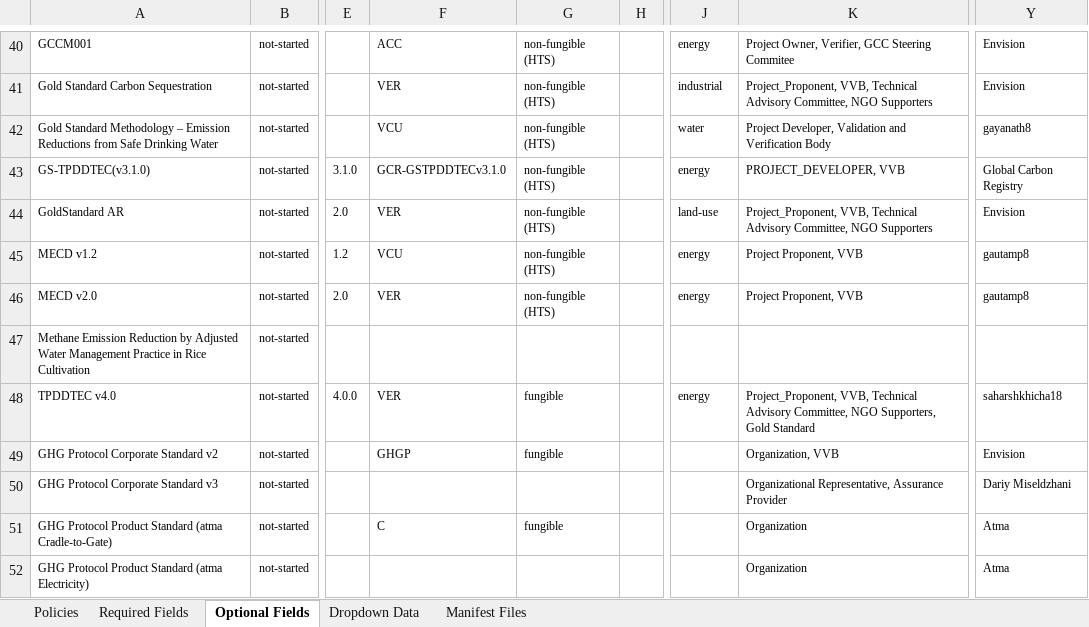
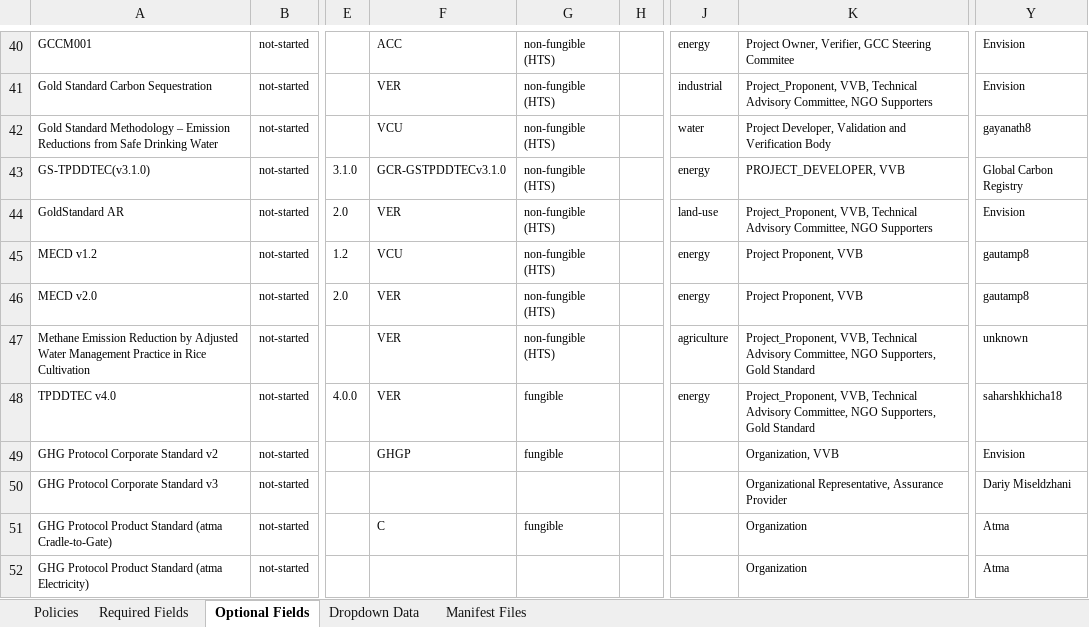
Before and after one commit to swidnikk/guardian, an Excel workbook: Methodology Library/Policy Manifest Backfill.xlsx, sheet Optional Fields, drawn as a sheet; only a part is shown, gaps mark what is left out; values as stored, in another font and other column widths than the file's, no borders; charts and pictures and table styles not drawn; the diff names each change by its address in the sheet, - before the commit and + after, or states it on an @@ line.

```diff
--- a/Methodology Library/Policy Manifest Backfill.xlsx (sheet Optional Fields)
+++ b/Methodology Library/Policy Manifest Backfill.xlsx (sheet Optional Fields)
-F47: (empty)
+F47: VER
-G47: (empty)
+G47: non-fungible (HTS)
-J47: (empty)
+J47: agriculture
-K47: (empty)
+K47: Project_Proponent, VVB, Technical Advisory Committee, NGO Supporters, Gold Standard
-Y47: (empty)
+Y47: unknown
```
Also changed, not shown: sheet Policies, sheet Required Fields, 1 other file.
